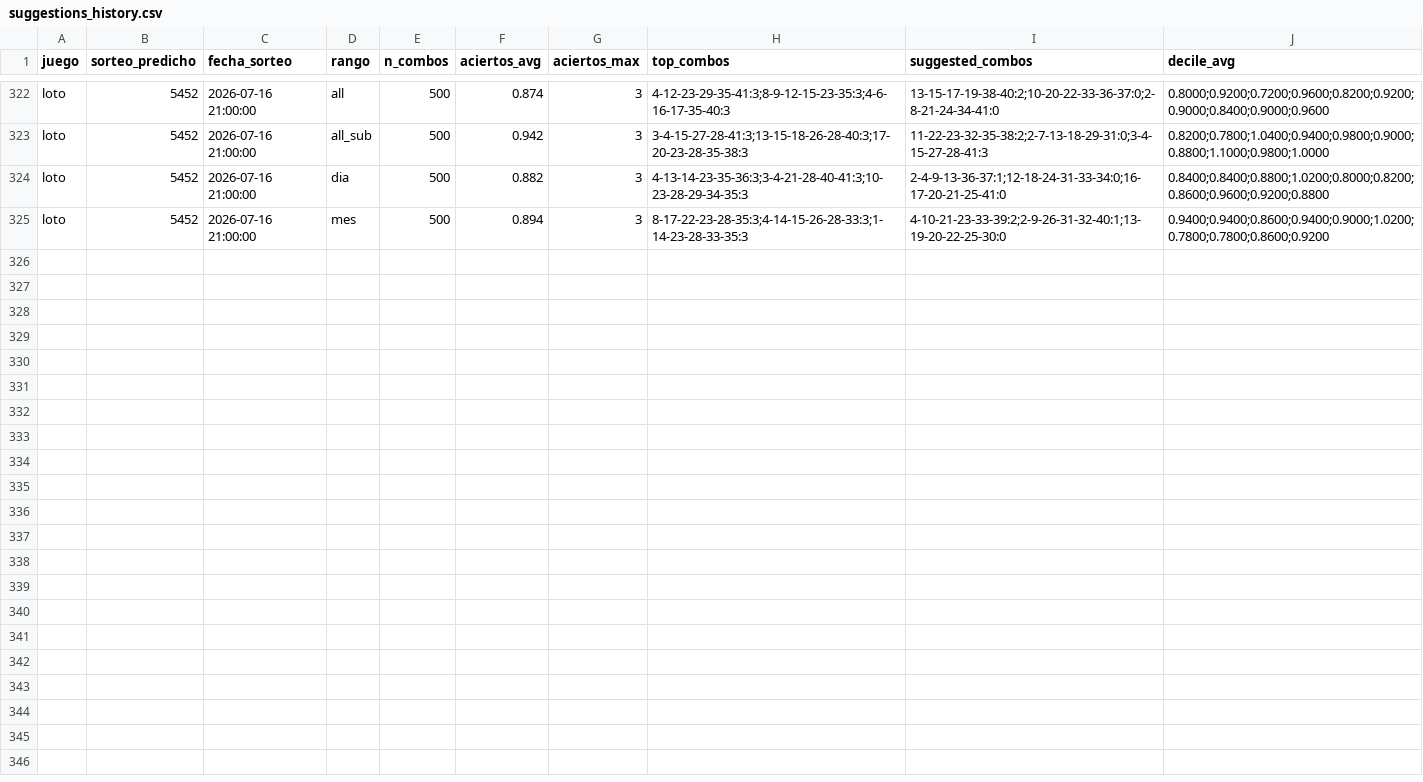
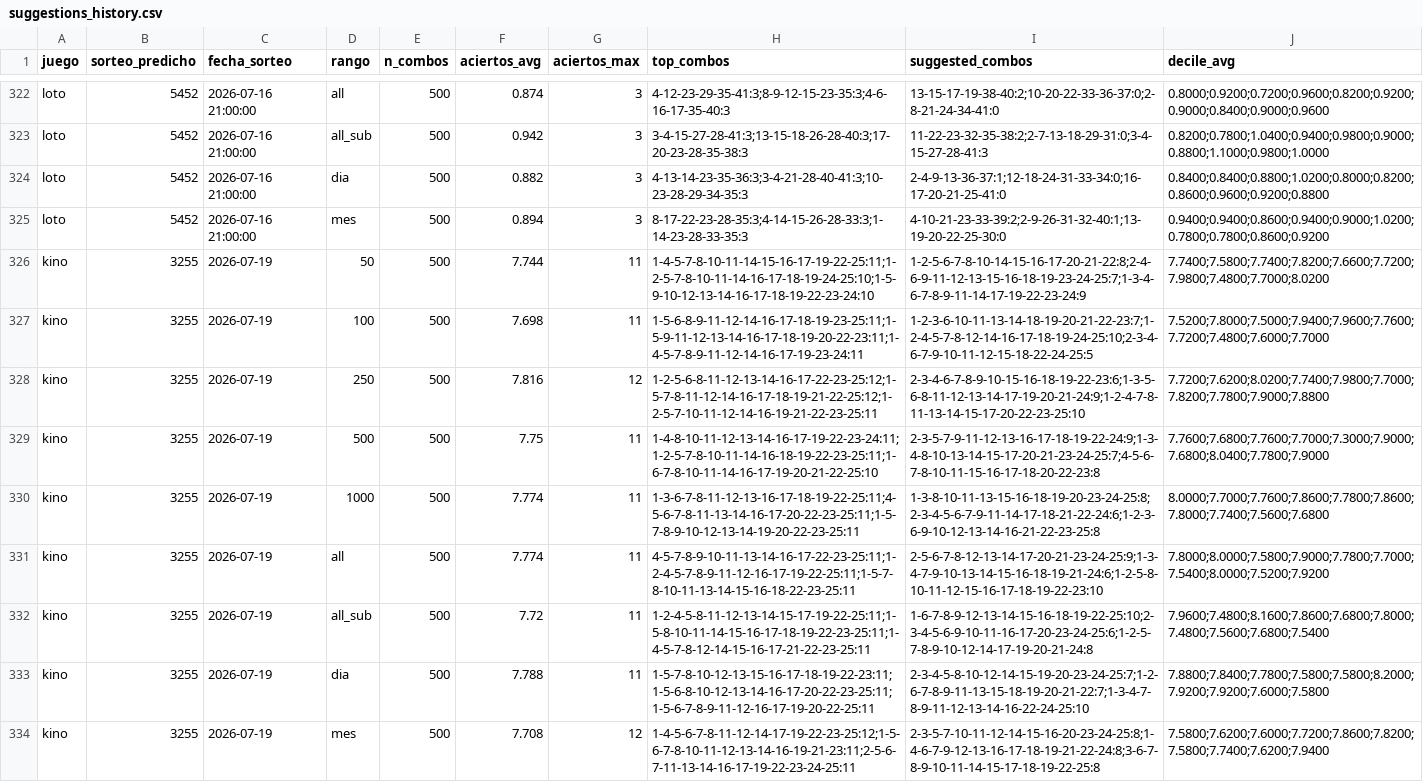
Before and after one commit to GaboAzorin/kin-lo, a CSV file: data/suggestions_history.csv, drawn as a sheet; only a part is shown, gaps mark what is left out; the diff names each change by its address in the sheet, - before the commit and + after, or states it on an @@ line.

```diff
--- a/data/suggestions_history.csv
+++ b/data/suggestions_history.csv
+row 326: kino | 3255 | 2026-07-19 | 50 | 500 | 7.744 | 11 | 1-4-5-7-8-10-11-14-15-16-17-19-22-25:11;1-2-5-7-8-10-11-14-16-17-18-19-24-25:10;1-5-9-10-12-13-14-16-17-18-19-22-23-24:10 | 1-2-5-6-7-8-10-14-15-16-17-20-21-22:8;2-4-6-9-11-12-13-15-16-18-19-23-24-25:7;1-3-4-6-7-8-9-11-14-17-19-22-23-24:9 | 7.7400;7.5800;7.7400;7.8200;7.6600;7.7200;7.9800;7.4800;7.7000;8.0200
+row 327: kino | 3255 | 2026-07-19 | 100 | 500 | 7.698 | 11 | 1-5-6-8-9-11-12-14-16-17-18-19-23-25:11;1-5-9-11-12-13-14-16-17-18-19-20-22-23:11;1-4-5-7-8-9-11-12-14-16-17-19-23-24:11 | 1-2-3-6-10-11-13-14-18-19-20-21-22-23:7;1-2-4-5-7-8-12-14-16-17-18-19-24-25:10;2-3-4-6-7-9-10-11-12-15-18-22-24-25:5 | 7.5200;7.8000;7.5000;7.9400;7.9600;7.7600;7.7200;7.4800;7.6000;7.7000
+row 328: kino | 3255 | 2026-07-19 | 250 | 500 | 7.816 | 12 | 1-2-5-6-8-11-12-13-14-16-17-22-23-25:12;1-5-7-8-11-12-14-16-17-18-19-21-22-25:12;1-2-5-7-10-11-12-14-16-19-21-22-23-25:11 | 2-3-4-6-7-8-9-10-15-16-18-19-22-23:6;1-3-5-6-8-11-12-13-14-17-19-20-21-24:9;1-2-4-7-8-11-13-14-15-17-20-22-23-25:10 | 7.7200;7.6200;8.0200;7.7400;7.9800;7.7000;7.8200;7.7800;7.9000;7.8800
+row 329: kino | 3255 | 2026-07-19 | 500 | 500 | 7.75 | 11 | 1-4-8-10-11-12-13-14-16-17-19-22-23-24:11;1-2-5-7-8-10-11-14-16-18-19-22-23-25:11;1-6-7-8-10-11-14-16-17-19-20-21-22-25:10 | 2-3-5-7-9-11-12-13-16-17-18-19-22-24:9;1-3-4-8-10-13-14-15-17-20-21-23-24-25:7;4-5-6-7-8-10-11-15-16-17-18-20-22-23:8 | 7.7600;7.6800;7.7600;7.7000;7.3000;7.9000;7.6800;8.0400;7.7800;7.9000
+row 330: kino | 3255 | 2026-07-19 | 1000 | 500 | 7.774 | 11 | 1-3-6-7-8-11-12-13-16-17-18-19-22-25:11;4-5-6-7-8-11-13-14-16-17-20-22-23-25:11;1-5-7-8-9-10-12-13-14-19-20-22-23-25:11 | 1-3-8-10-11-13-15-16-18-19-20-23-24-25:8;2-3-4-5-6-7-9-11-14-17-18-21-22-24:6;1-2-3-6-9-10-12-13-14-16-21-22-23-25:8 | 8.0000;7.7000;7.7600;7.8600;7.7800;7.8600;7.8000;7.7400;7.5600;7.6800
+row 331: kino | 3255 | 2026-07-19 | all | 500 | 7.774 | 11 | 4-5-7-8-9-10-11-13-14-16-17-22-23-25:11;1-2-4-5-7-8-9-11-12-16-17-19-22-25:11;1-5-7-8-10-11-13-14-15-16-18-22-23-25:11 | 2-5-6-7-8-12-13-14-17-20-21-23-24-25:9;1-3-4-7-9-10-13-14-15-16-18-19-21-24:6;1-2-5-8-10-11-12-15-16-17-18-19-22-23:10 | 7.8000;8.0000;7.5800;7.9000;7.7800;7.7000;7.5400;8.0000;7.5200;7.9200
+row 332: kino | 3255 | 2026-07-19 | all_sub | 500 | 7.72 | 11 | 1-2-4-5-8-11-12-13-14-15-17-19-22-25:11;1-5-8-10-11-14-15-16-17-18-19-22-23-25:11;1-4-5-7-8-12-14-15-16-17-21-22-23-25:11 | 1-6-7-8-9-12-13-14-15-16-18-19-22-25:10;2-3-4-5-6-9-10-11-16-17-20-23-24-25:6;1-2-5-7-8-9-10-12-14-17-19-20-21-24:8 | 7.9600;7.4800;8.1600;7.8600;7.6800;7.8000;7.4800;7.5600;7.6800;7.5400
+row 333: kino | 3255 | 2026-07-19 | dia | 500 | 7.788 | 11 | 1-5-7-8-10-12-13-15-16-17-18-19-22-23:11;1-5-6-8-10-12-13-14-16-17-20-22-23-25:11;1-5-6-7-8-9-11-12-16-17-19-20-22-25:11 | 2-3-4-5-8-10-12-14-15-19-20-23-24-25:7;1-2-6-7-8-9-11-13-15-18-19-20-21-22:7;1-3-4-7-8-9-11-12-13-14-16-22-24-25:10 | 7.8800;7.8400;7.7800;7.5800;7.5800;8.2000;7.9200;7.9200;7.6000;7.5800
+row 334: kino | 3255 | 2026-07-19 | mes | 500 | 7.708 | 12 | 1-4-5-6-7-8-11-12-14-17-19-22-23-25:12;1-5-6-7-8-10-11-12-13-14-16-19-21-23:11;2-5-6-7-11-13-14-16-17-19-22-23-24-25:11 | 2-3-5-7-10-11-12-14-15-16-20-23-24-25:8;1-4-6-7-9-12-13-16-17-18-19-21-22-24:8;3-6-7-8-9-10-11-14-15-17-18-19-22-25:8 | 7.5800;7.6200;7.6000;7.7200;7.8600;7.8200;7.5800;7.7400;7.6200;7.9400
```
Also changed, not shown: data/loteria_historial.csv, 7 other files.
